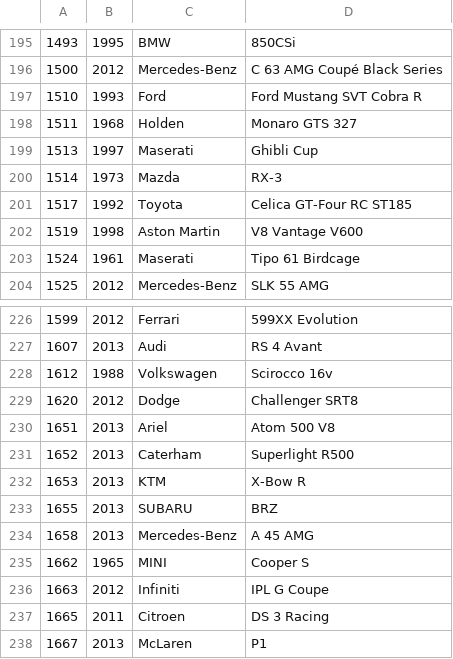
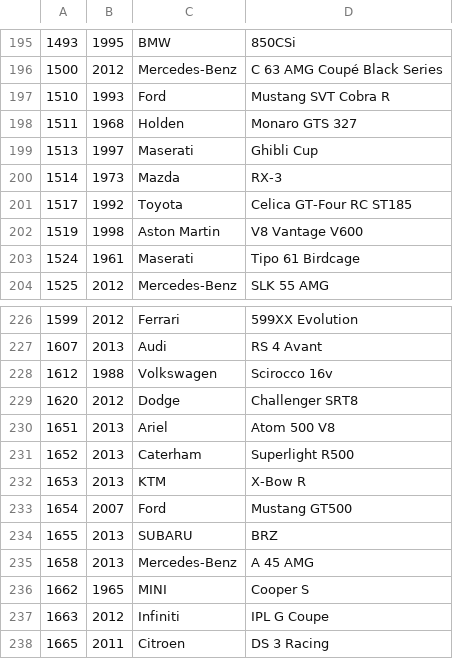
Before and after one commit to bluemanos/forza-motorsport-car-track-ordinal, a CSV file: fm8/cars.csv, drawn as a sheet; only a part is shown, gaps mark what is left out; the shorter side is filled out with more unchanged rows.

Commit message:
Ford Mustang GT500

```diff
--- a/fm8/cars.csv
+++ b/fm8/cars.csv
@@ -196,3 +196,3 @@
 1500,2012,Mercedes-Benz,C 63 AMG Coupé Black Series
-1510,1993,Ford,Ford Mustang SVT Cobra R
+1510,1993,Ford,Mustang SVT Cobra R
 1511,1968,Holden,Monaro GTS 327
@@ -232,2 +232,3 @@
 1653,2013,KTM,X-Bow R
+1654,2007,Ford,Mustang GT500
 1655,2013,SUBARU,BRZ
```
Also changed, not shown: 2 other files.
